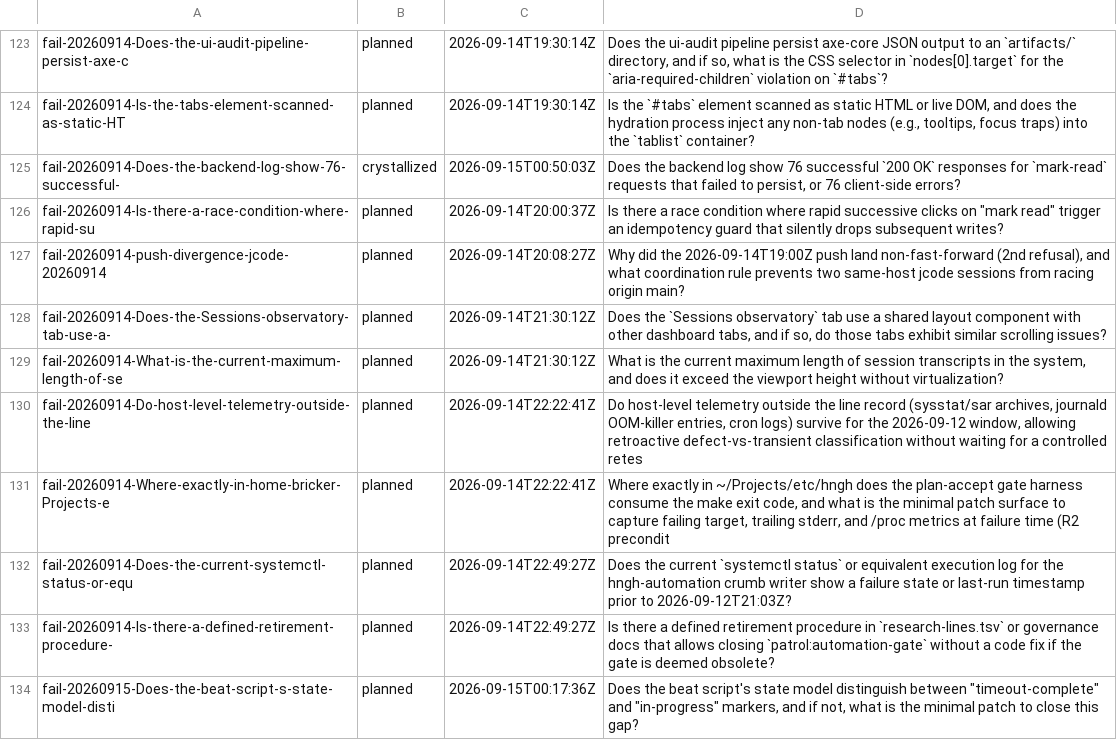
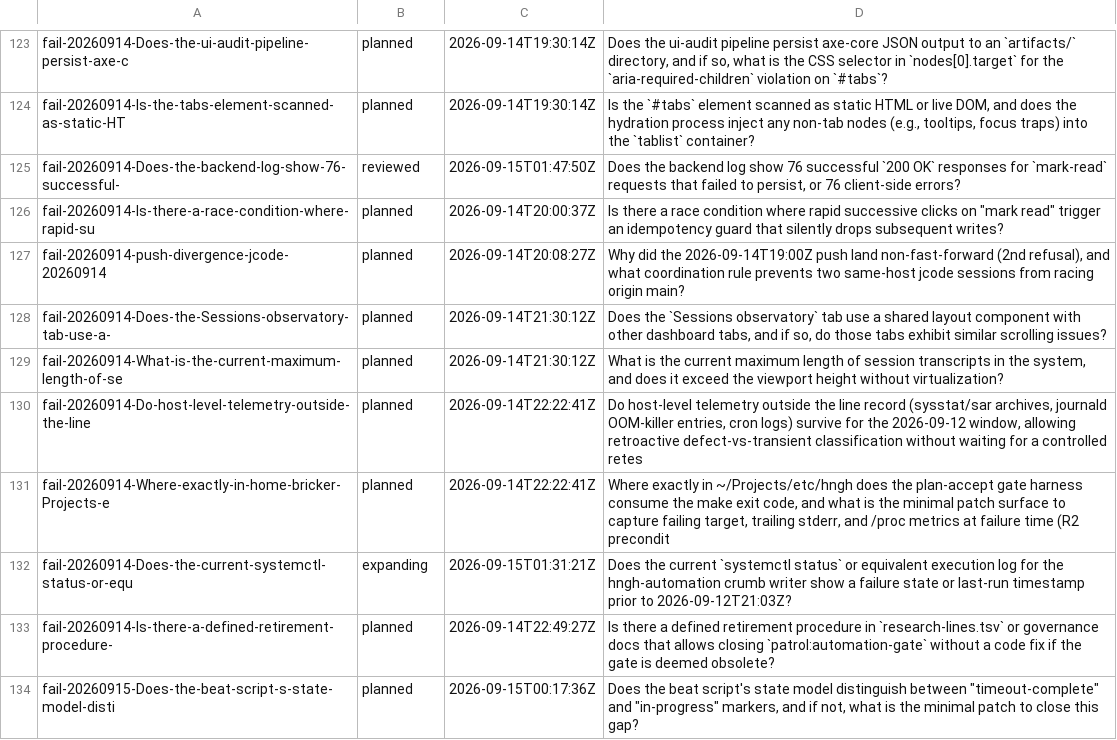
Before and after one commit to boundring/hngh, a TSV file: automation/research-lines.tsv, drawn as a sheet; only a part is shown, gaps mark what is left out.

```diff
--- a/automation/research-lines.tsv
+++ b/automation/research-lines.tsv
@@ -124,3 +124,3 @@ fail-20260914-Does-the-ui-audit-pipeline-persist-axe-c	planned	2026-09-14T19:30:
 fail-20260914-Is-the-tabs-element-scanned-as-static-HT	planned	2026-09-14T19:30:14Z	Is the `#tabs` element scanned as static HTML or live DOM, and does the hydration process inject any non-tab nodes (e.g., tooltips, focus traps) into the `tablist` container?
-fail-20260914-Does-the-backend-log-show-76-successful-	crystallized	2026-09-15T00:50:03Z	Does the backend log show 76 successful `200 OK` responses for `mark-read` requests that failed to persist, or 76 client-side errors?
+fail-20260914-Does-the-backend-log-show-76-successful-	reviewed	2026-09-15T01:47:50Z	Does the backend log show 76 successful `200 OK` responses for `mark-read` requests that failed to persist, or 76 client-side errors?
 fail-20260914-Is-there-a-race-condition-where-rapid-su	planned	2026-09-14T20:00:37Z	Is there a race condition where rapid successive clicks on "mark read" trigger an idempotency guard that silently drops subsequent writes?
@@ -131,3 +131,3 @@ fail-20260914-Do-host-level-telemetry-outside-the-line	planned	2026-09-14T22:22:
 fail-20260914-Where-exactly-in-home-bricker-Projects-e	planned	2026-09-14T22:22:41Z	Where exactly in ~/Projects/etc/hngh does the plan-accept gate harness consume the make exit code, and what is the minimal patch surface to capture failing target, trailing stderr, and /proc metrics at failure time (R2 precondit
-fail-20260914-Does-the-current-systemctl-status-or-equ	planned	2026-09-14T22:49:27Z	Does the current `systemctl status` or equivalent execution log for the hngh-automation crumb writer show a failure state or last-run timestamp prior to 2026-09-12T21:03Z?
+fail-20260914-Does-the-current-systemctl-status-or-equ	expanding	2026-09-15T01:31:21Z	Does the current `systemctl status` or equivalent execution log for the hngh-automation crumb writer show a failure state or last-run timestamp prior to 2026-09-12T21:03Z?
 fail-20260914-Is-there-a-defined-retirement-procedure-	planned	2026-09-14T22:49:27Z	Is there a defined retirement procedure in `research-lines.tsv` or governance docs that allows closing `patrol:automation-gate` without a code fix if the gate is deemed obsolete?
```
Also changed, not shown: automation/research-dispositions.tsv.
